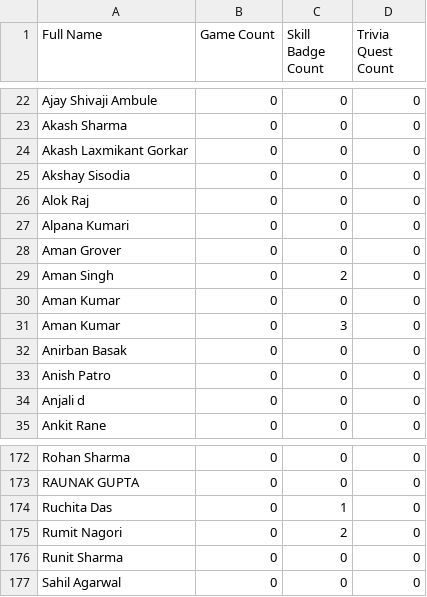
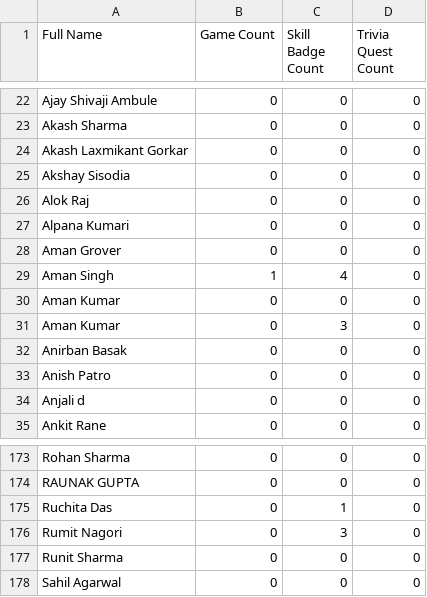
Before and after one commit to TheGuyDangerous/GCAF2-ENROL-LIST, a CSV file: Enrolls.csv, drawn as a sheet; only a part is shown, gaps mark what is left out; the diff covers the shown part only.

```diff
--- a/Enrolls.csv
+++ b/Enrolls.csv
@@ -28,3 +28,3 @@ Alpana Kumari,0,0,0
 Aman Grover,0,0,0
-Aman Singh,0,2,0
+Aman Singh,1,4,0
 Aman Kumar ,0,0,0
@@ -174,3 +175,3 @@ RAUNAK GUPTA ,0,0,0
 Ruchita Das ,0,1,0
-Rumit Nagori ,0,2,0
+Rumit Nagori ,0,3,0
 Runit Sharma ,0,0,0
```
Also changed, not shown: 3 added rows, 1 removed row and 9 edited cells elsewhere in this file.
